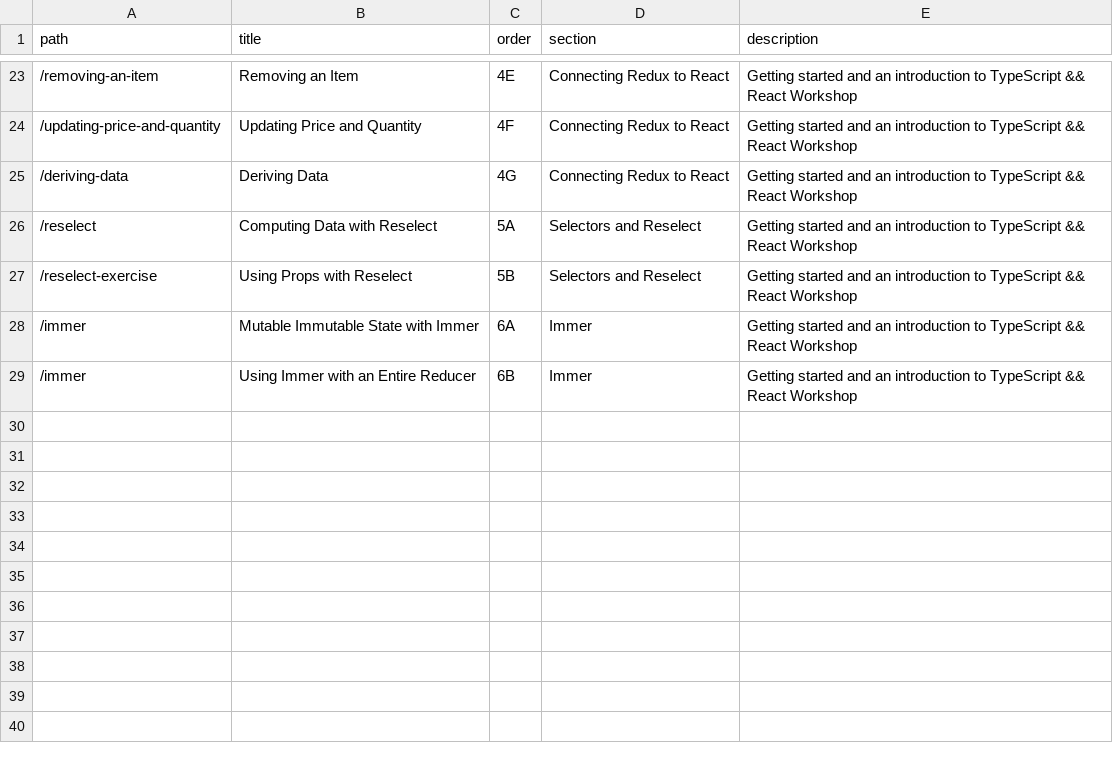
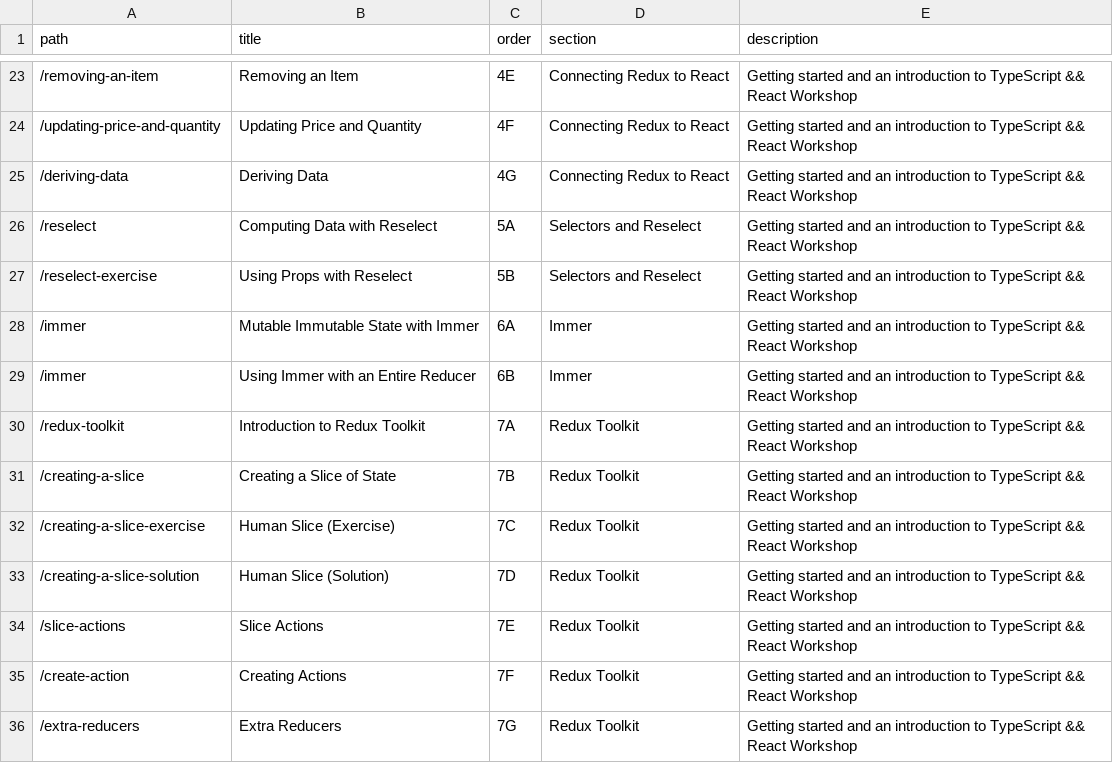
Before and after one commit to stevekinney/redux-fundamentals, a CSV file: lessons.csv, drawn as a sheet; only a part is shown, gaps mark what is left out.

```diff
--- a/lessons.csv
+++ b/lessons.csv
@@ -29 +29,8 @@ path,title,order,section,description
 "/immer","Using Immer with an Entire Reducer","6B","Immer","Getting started and an introduction to TypeScript && React Workshop"
+"/redux-toolkit","Introduction to Redux Toolkit","7A","Redux Toolkit","Getting started and an introduction to TypeScript && React Workshop"
+"/creating-a-slice","Creating a Slice of State","7B","Redux Toolkit","Getting started and an introduction to TypeScript && React Workshop"
+"/creating-a-slice-exercise","Human Slice (Exercise)","7C","Redux Toolkit","Getting started and an introduction to TypeScript && React Workshop"
+"/creating-a-slice-solution","Human Slice (Solution)","7D","Redux Toolkit","Getting started and an introduction to TypeScript && React Workshop"
+"/slice-actions","Slice Actions","7E","Redux Toolkit","Getting started and an introduction to TypeScript && React Workshop"
+"/create-action","Creating Actions","7F","Redux Toolkit","Getting started and an introduction to TypeScript && React Workshop"
+"/extra-reducers","Extra Reducers","7G","Redux Toolkit","Getting started and an introduction to TypeScript && React Workshop"
```
Also changed, not shown: links.csv, 42 other files.
